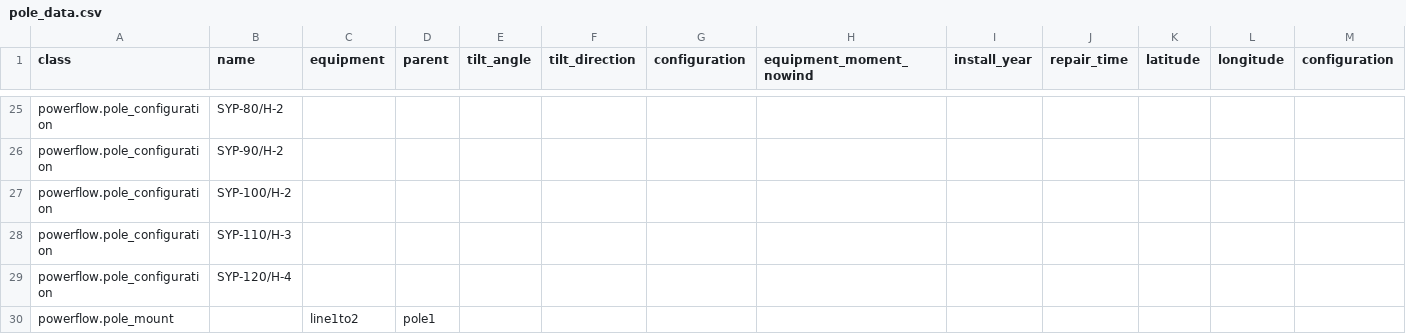
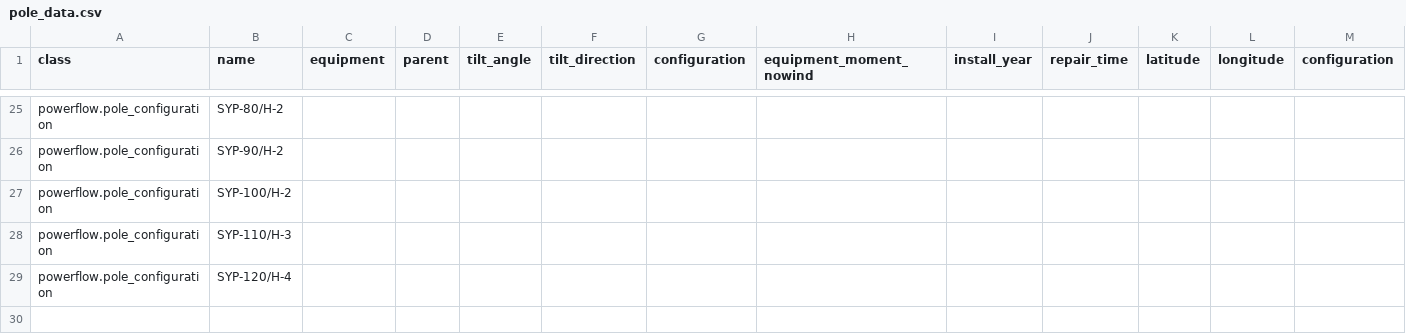
Before and after one commit to arras-energy/gridlabd-template, a CSV file: US/CA/SLAC/anticipation/pole_data/pole_data.csv, drawn as a sheet; only a part is shown, gaps mark what is left out; rows hold the shown columns only; the diff names each change by its address in the sheet, - before the commit and + after, or states it on an @@ line.

Commit message:
Update pole_data.csv

```diff
--- a/US/CA/SLAC/anticipation/pole_data/pole_data.csv
+++ b/US/CA/SLAC/anticipation/pole_data/pole_data.csv
-row 30: powerflow.pole_mount |  | line1to2 | pole1
```
